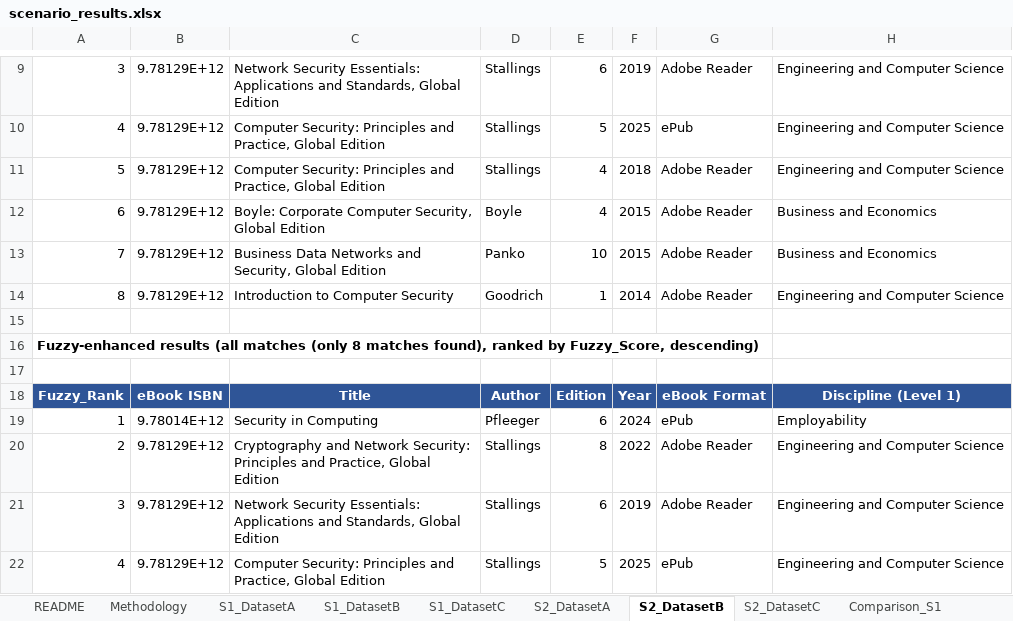
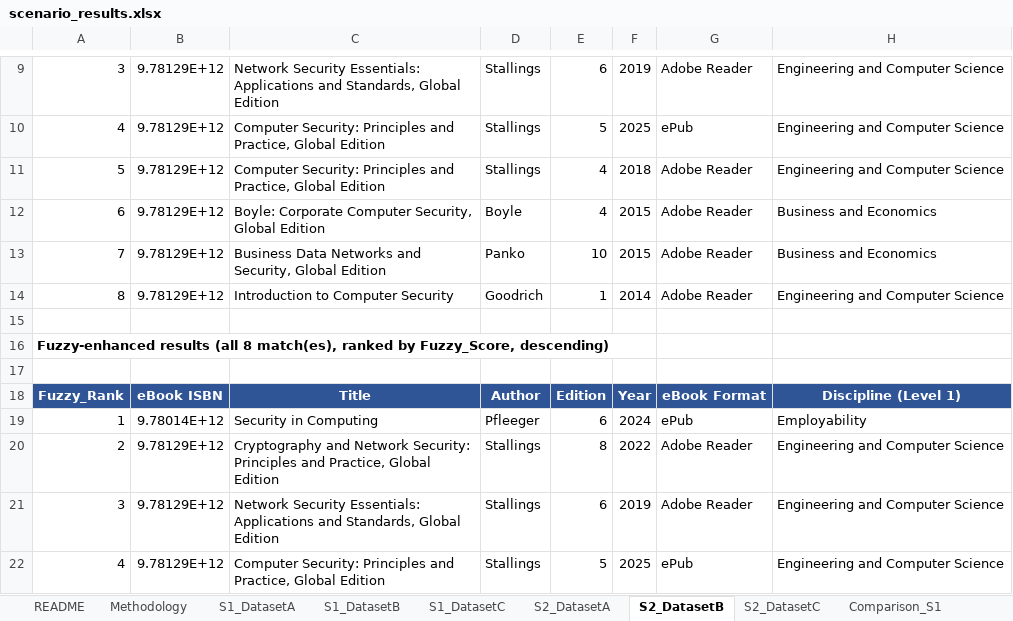
Before and after one commit to huiHui0605/BTIS3043_Final_Assessment, an Excel workbook: output/scenario_results.xlsx, sheet S2_DatasetB, drawn as a sheet; only a part is shown, gaps mark what is left out; values as stored, in another font and other column widths than the file's, no borders; the diff names each change by its address in the sheet, - before the commit and + after, or states it on an @@ line.

```diff
--- a/output/scenario_results.xlsx (sheet S2_DatasetB)
+++ b/output/scenario_results.xlsx (sheet S2_DatasetB)
-A16: …results (all matches (only 8 matches found), ranked by…
+A16: …results (all 8 match(es), ranked by…
```
Also changed, not shown: sheet S1_DatasetB, sheet S1_DatasetC, sheet S2_DatasetA, sheet S1_DatasetA, sheet S2_DatasetC, 1 other file.
